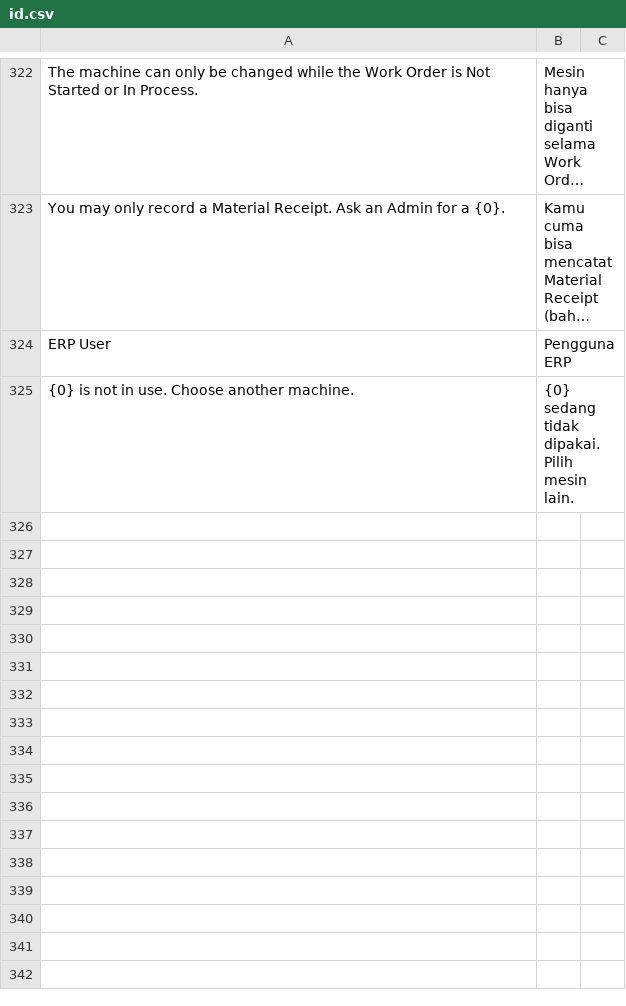
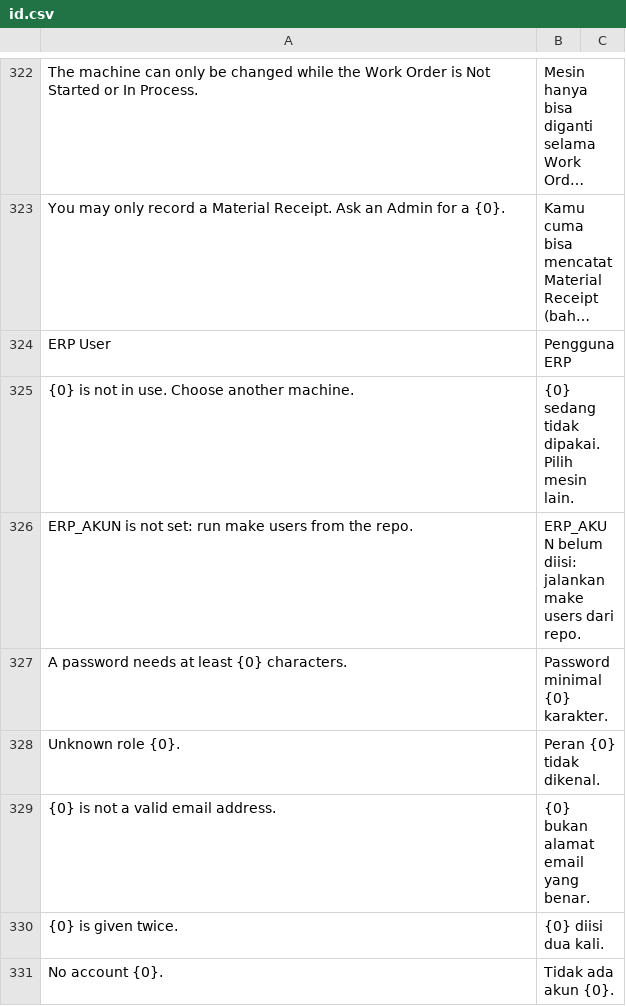
Before and after one commit to delta-anugrah/erp-internal, a CSV file: erp_internal/translations/id.csv, drawn as a sheet; only a part is shown, gaps mark what is left out; long unchanged cells end in ….

Commit message:
feat(deploy): make start-local runs the stack on a laptop with only Docker, accounts picked in the terminal
Root Makefile (start-local, stop, users, password, update-local), tools/akun.sh and erp_internal/akun.py;
server Makefile targets in English (check, check-env, configure, backup); .gitattributes LF for WSL.

```diff
--- a/erp_internal/translations/id.csv
+++ b/erp_internal/translations/id.csv
@@ -325 +325,7 @@ ERP User,Pengguna ERP
 "{0} is not in use. Choose another machine.",{0} sedang tidak dipakai. Pilih mesin lain.
+ERP_AKUN is not set: run make users from the repo.,ERP_AKUN belum diisi: jalankan make users dari repo.
+A password needs at least {0} characters.,Password minimal {0} karakter.
+Unknown role {0}.,Peran {0} tidak dikenal.
+{0} is not a valid email address.,{0} bukan alamat email yang benar.
+{0} is given twice.,{0} diisi dua kali.
+No account {0}.,Tidak ada akun {0}.
```
Also changed, not shown: 15 other files.
